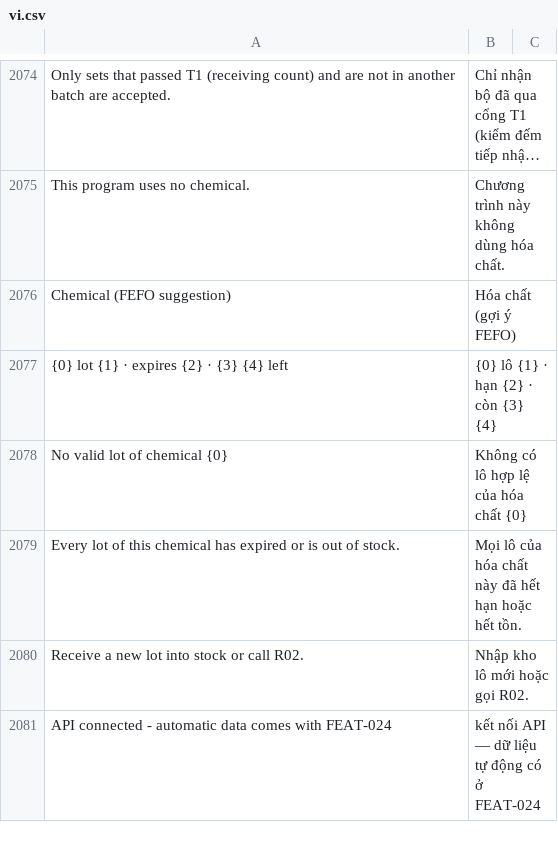
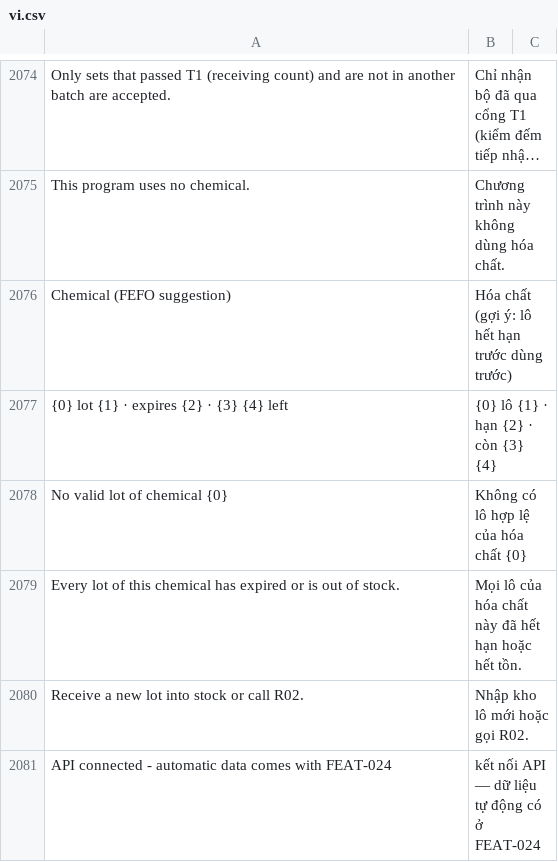
Before and after one commit to mvl26/tracecore, a CSV file: tracecore/translations/vi.csv, drawn as a sheet; only a part is shown, gaps mark what is left out; long unchanged cells end in …; the diff names each change by its address in the sheet, - before the commit and + after, or states it on an @@ line.

```diff
--- a/tracecore/translations/vi.csv
+++ b/tracecore/translations/vi.csv
-B2076: Hóa chất (gợi ý FEFO)
+B2076: Hóa chất (gợi ý: lô hết hạn trước dùng trước)
```
